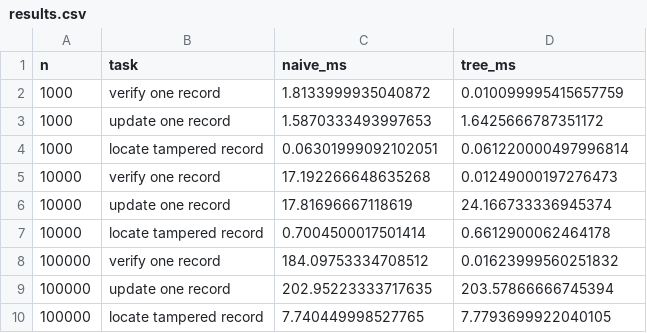
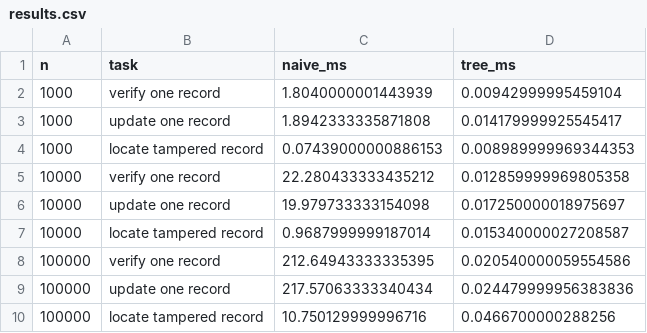
Before and after one commit to sahana-666/VeriLeaf, a CSV file: results.csv, drawn as a sheet.

Commit message:
review: regenerate benchmark results and update docs with measured numbers
The previous results came from the flawed update and locate benchmarks and showed no improvement. Regenerated results.csv and results.png after the fixes, replaced the placeholder benchmark doc (stray escapes, no data) with a results table and explanation, and filled in the benchmark summary in the report outline.

```diff
--- a/results.csv
+++ b/results.csv
@@ -1,10 +1,10 @@
 n,task,naive_ms,tree_ms
-1000,verify one record,1.8133999935040872,0.010099995415657759
-1000,update one record,1.5870333493997653,1.6425666787351172
-1000,locate tampered record,0.06301999092102051,0.061220000497996814
-10000,verify one record,17.192266648635268,0.01249000197276473
-10000,update one record,17.81696667118619,24.166733336945374
-10000,locate tampered record,0.7004500017501414,0.6612900062464178
-100000,verify one record,184.09753334708512,0.01623999560251832
-100000,update one record,202.95223333717635,203.57866666745394
-100000,locate tampered record,7.740449998527765,7.7793699922040105
+1000,verify one record,1.8040000001443939,0.00942999995459104
+1000,update one record,1.8942333335871808,0.014179999925545417
+1000,locate tampered record,0.07439000000886153,0.008989999969344353
+10000,verify one record,22.280433333435212,0.012859999969805358
+10000,update one record,19.979733333154098,0.017250000018975697
+10000,locate tampered record,0.9687999999187014,0.015340000027208587
+100000,verify one record,212.64943333335395,0.020540000059554586
+100000,update one record,217.57063333340434,0.024479999956383836
+100000,locate tampered record,10.750129999996716,0.0466700000288256
```
Also changed, not shown: 3 other files.
